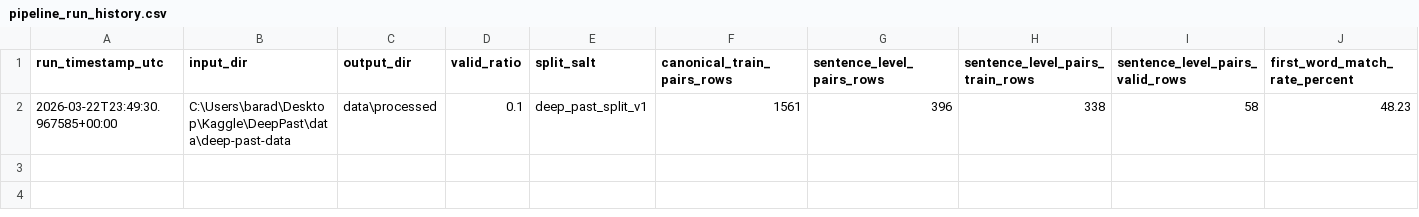
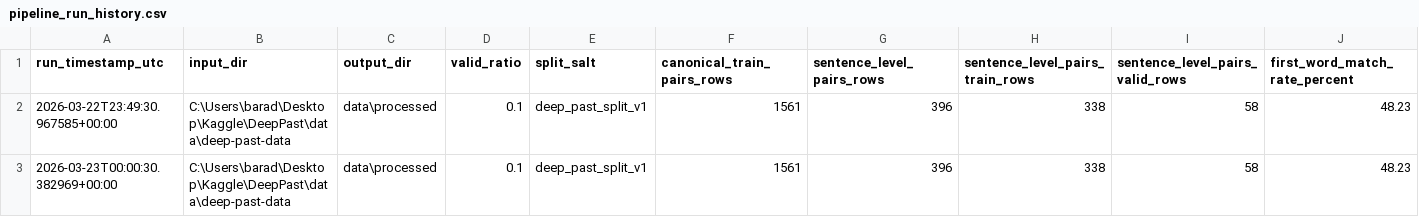
Before and after one commit to barada02/DeepPast, a CSV file: scripts/data/processed/pipeline_run_history.csv, drawn as a sheet; only a part is shown; rows hold the shown columns only; the diff names each change by its address in the sheet, - before the commit and + after, or states it on an @@ line.

Commit message:
new log

```diff
--- a/scripts/data/processed/pipeline_run_history.csv
+++ b/scripts/data/processed/pipeline_run_history.csv
+row 3: 2026-03-23T00:00:30.382969+00:00 | C:\Users\barad\Desktop\Kaggle\DeepPast\data\deep-past-data | data\processed | 0.1 | deep_past_split_v1 | 1561 | 396 | 338 | 58 | 48.23
```
